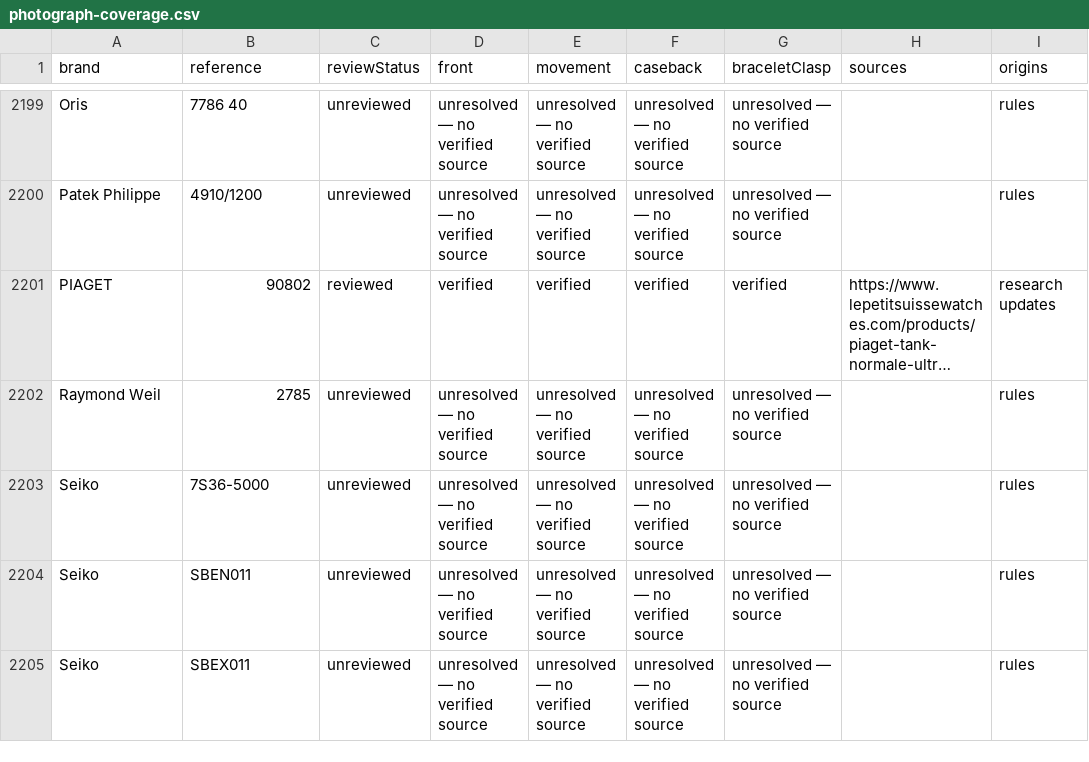
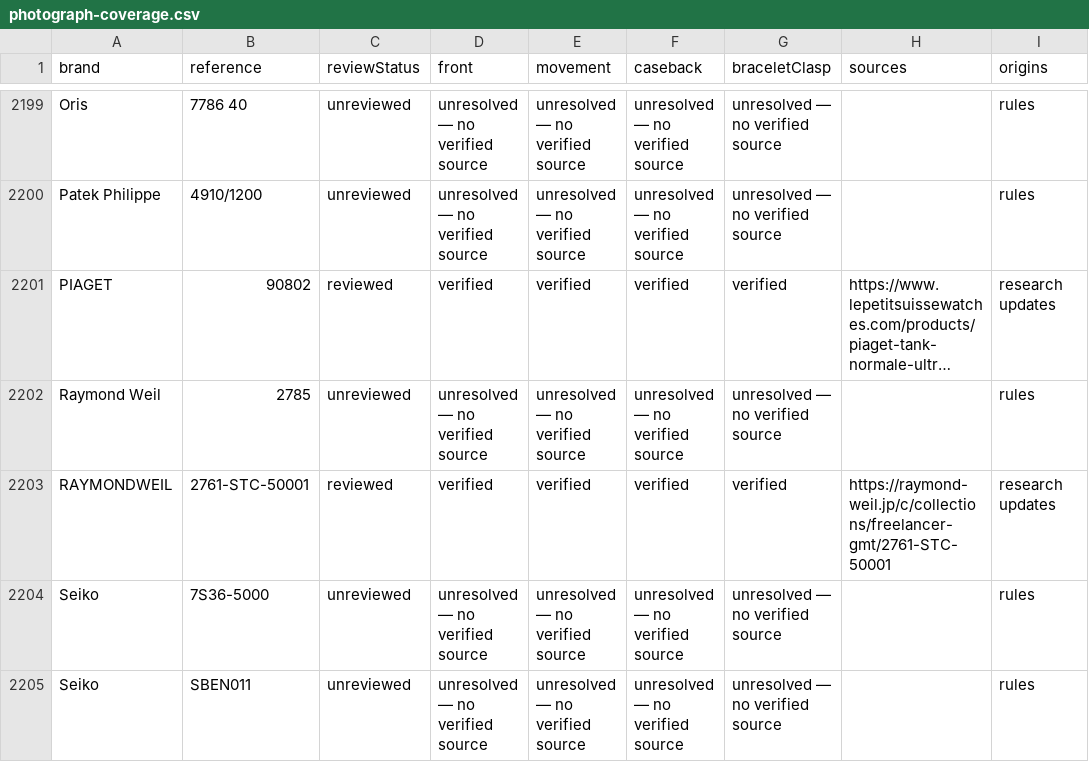
Before and after one commit to potmoodle-debug/watch-auth-pro-OLD, a CSV file: photograph-coverage.csv, drawn as a sheet; only a part is shown, gaps mark what is left out; the shorter side is filled out with more unchanged rows; long unchanged cells end in …; the diff names each change by its address in the sheet, - before the commit and + after, or states it on an @@ line.

Commit message:
Add exact RaymondWeil2761 photographs without supplier calibre equivalence

```diff
--- a/photograph-coverage.csv
+++ b/photograph-coverage.csv
+row 2203: RAYMONDWEIL | 2761-STC-50001 | reviewed | verified | verified | verified | verified | https://raymond-weil.jp/c/collections/freelancer-gmt/2761-STC-50001 | research updates
```
Also changed, not shown: 8 other files.
